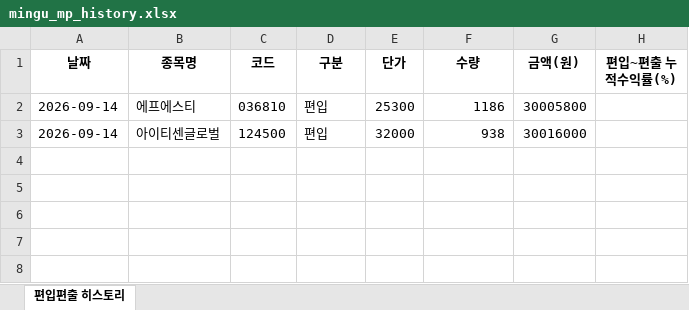
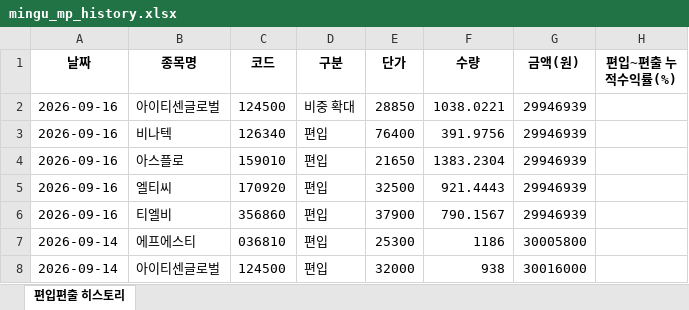
Before and after one commit to joonhakkim/liquidity-dashboard, an Excel workbook: docs/downloads/mingu_mp_history.xlsx, sheet 편입편출 히스토리, drawn as a sheet; values as stored, in another font and other column widths than the file's, no borders; the diff names each change by its address in the sheet, - before the commit and + after, or states it on an @@ line.

```diff
--- a/docs/downloads/mingu_mp_history.xlsx (sheet 편입편출 히스토리)
+++ b/docs/downloads/mingu_mp_history.xlsx (sheet 편입편출 히스토리)
+row 2: 2026-09-16 | 아이티센글로벌 | 124500 | 비중 확대 | 28850 | 1038.0221 | 29946939
+row 3: 2026-09-16 | 비나텍 | 126340 | 편입 | 76400 | 391.9756 | 29946939
+row 4: 2026-09-16 | 아스플로 | 159010 | 편입 | 21650 | 1383.2304 | 29946939
+row 5: 2026-09-16 | 엘티씨 | 170920 | 편입 | 32500 | 921.4443 | 29946939
+row 6: 2026-09-16 | 티엘비 | 356860 | 편입 | 37900 | 790.1567 | 29946939
```
Also changed, not shown: docs/downloads/kosdaq_long_short_index_history.xlsx, docs/downloads/momentum_mp_history.xlsx, 18 other files.
